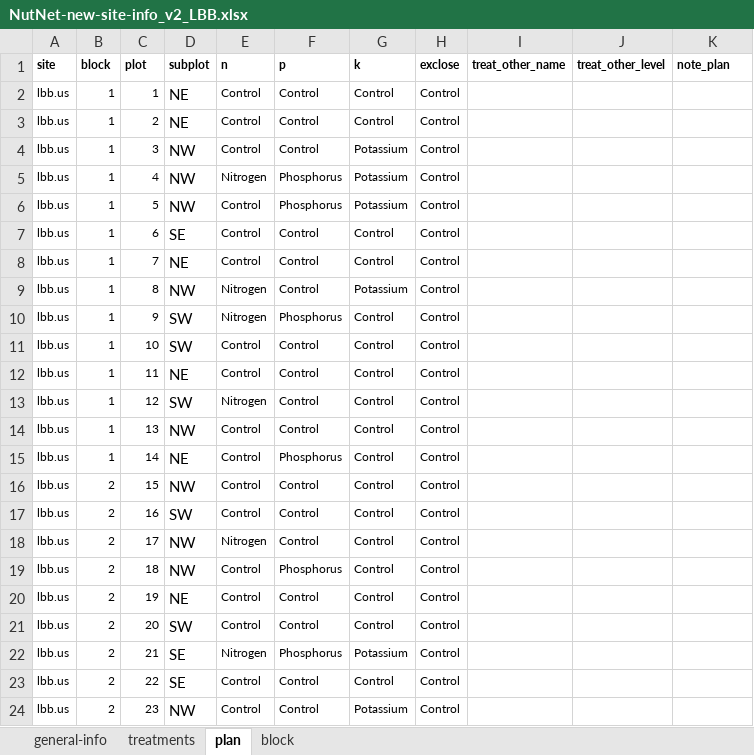
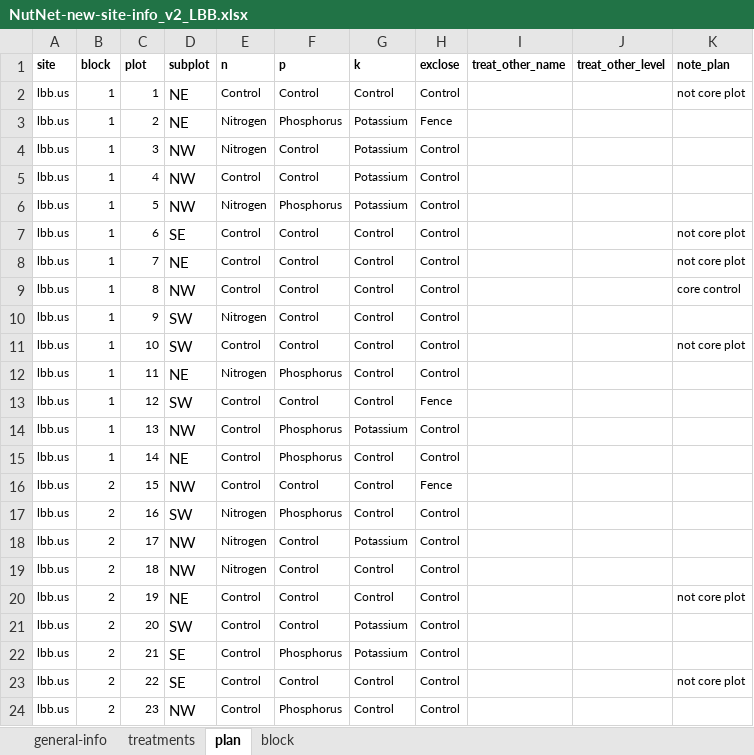
Before and after one commit to SmithEcophysLab/NutNet_LBK, an Excel workbook: Data/data_submission/new_site_info/NutNet-new-site-info_v2_LBB.xlsx, sheet plan, drawn as a sheet; only a part is shown; values as stored, in another font and other column widths than the file's, no borders; the diff covers the shown part only; the diff names each change by its address in the sheet, - before the commit and + after, or states it on an @@ line.

Commit message:
revised plot type determination to include fenced plots

```diff
--- a/Data/data_submission/new_site_info/NutNet-new-site-info_v2_LBB.xlsx (sheet plan)
+++ b/Data/data_submission/new_site_info/NutNet-new-site-info_v2_LBB.xlsx (sheet plan)
-K2 (note_plan): (empty)
+K2 (note_plan): not core plot
-E3:E4 (n): Control
+E3:E4 (n): Nitrogen
-F3 (p): Control
+F3 (p): Phosphorus
-G3 (k): Control
+G3 (k): Potassium
-H3 (exclose): Control
+H3 (exclose): Fence
-E5 (n): Nitrogen
+E5 (n): Control
-F5 (p): Phosphorus
+F5 (p): Control
-E6 (n): Control
+E6 (n): Nitrogen
-K7:K8 (note_plan): (empty)
+K7:K8 (note_plan): not core plot
-E9 (n): Nitrogen
+E9 (n): Control
-G9 (k): Potassium
+G9 (k): Control
-K9 (note_plan): (empty)
+K9 (note_plan): core control
-F10 (p): Phosphorus
+F10 (p): Control
-K11 (note_plan): (empty)
+K11 (note_plan): not core plot
-E12 (n): Control
+E12 (n): Nitrogen
-F12 (p): Control
+F12 (p): Phosphorus
-E13 (n): Nitrogen
+E13 (n): Control
-H13 (exclose): Control
+H13 (exclose): Fence
-F14 (p): Control
+F14 (p): Phosphorus
-G14 (k): Control
+G14 (k): Potassium
-H16 (exclose): Control
+H16 (exclose): Fence
-E17 (n): Control
+E17 (n): Nitrogen
-F17 (p): Control
+F17 (p): Phosphorus
-G18 (k): Control
+G18 (k): Potassium
-E19 (n): Control
+E19 (n): Nitrogen
-F19 (p): Phosphorus
+F19 (p): Control
-K20 (note_plan): (empty)
+K20 (note_plan): not core plot
-G21 (k): Control
+G21 (k): Potassium
-E22 (n): Nitrogen
+E22 (n): Control
-K23 (note_plan): (empty)
+K23 (note_plan): not core plot
-F24 (p): Control
+F24 (p): Phosphorus
-G24 (k): Potassium
+G24 (k): Control
```
Also changed, not shown: 34 edited cells elsewhere in this sheet, sheet treatments, 3 other files.
